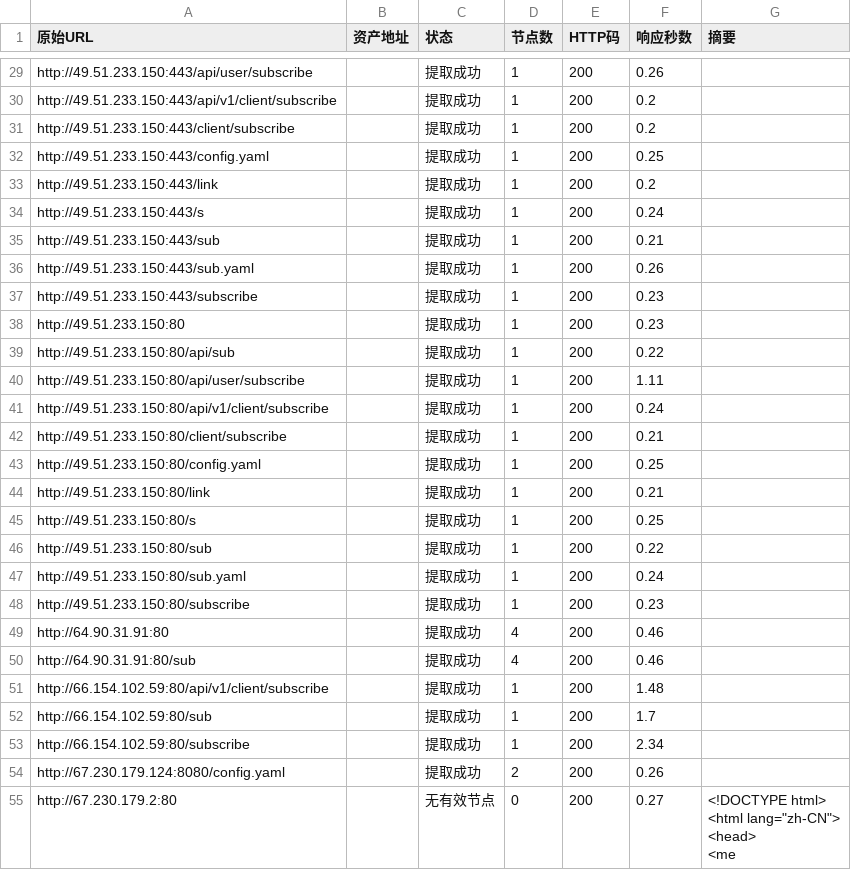
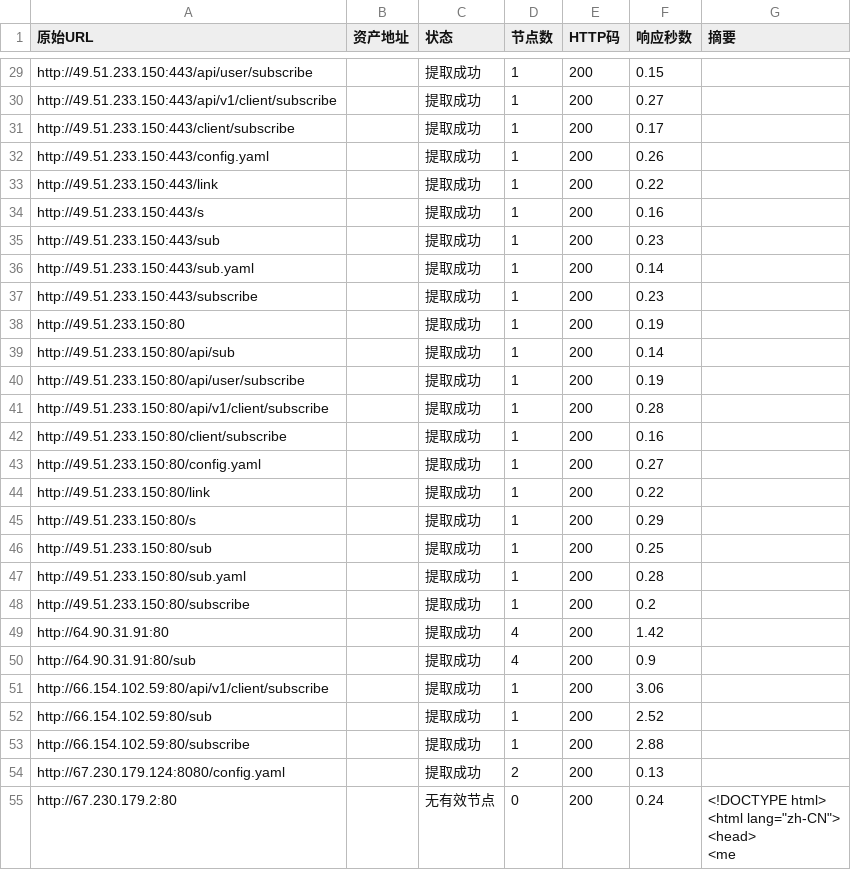
Before and after one commit to qjlxg/Barcode-Driver, a CSV file: scan_stats.csv, drawn as a sheet; only a part is shown, gaps mark what is left out; the diff covers the shown part only; the diff names each change by its address in the sheet, - before the commit and + after, or states it on an @@ line.

```diff
--- a/scan_stats.csv
+++ b/scan_stats.csv
-F29 (响应秒数): 0.26
+F29 (响应秒数): 0.15
-F30 (响应秒数): 0.2
+F30 (响应秒数): 0.27
-F31 (响应秒数): 0.2
+F31 (响应秒数): 0.17
-F32 (响应秒数): 0.25
+F32 (响应秒数): 0.26
-F33 (响应秒数): 0.2
+F33 (响应秒数): 0.22
-F34 (响应秒数): 0.24
+F34 (响应秒数): 0.16
-F35 (响应秒数): 0.21
+F35 (响应秒数): 0.23
-F36 (响应秒数): 0.26
+F36 (响应秒数): 0.14
-F38 (响应秒数): 0.23
+F38 (响应秒数): 0.19
-F39 (响应秒数): 0.22
+F39 (响应秒数): 0.14
-F40 (响应秒数): 1.11
+F40 (响应秒数): 0.19
-F41 (响应秒数): 0.24
+F41 (响应秒数): 0.28
-F42 (响应秒数): 0.21
+F42 (响应秒数): 0.16
-F43 (响应秒数): 0.25
+F43 (响应秒数): 0.27
-F44 (响应秒数): 0.21
+F44 (响应秒数): 0.22
-F45 (响应秒数): 0.25
+F45 (响应秒数): 0.29
-F46 (响应秒数): 0.22
+F46 (响应秒数): 0.25
-F47 (响应秒数): 0.24
+F47 (响应秒数): 0.28
-F48 (响应秒数): 0.23
+F48 (响应秒数): 0.2
-F49 (响应秒数): 0.46
+F49 (响应秒数): 1.42
-F50 (响应秒数): 0.46
+F50 (响应秒数): 0.9
-F51 (响应秒数): 1.48
+F51 (响应秒数): 3.06
-F52 (响应秒数): 1.7
+F52 (响应秒数): 2.52
-F53 (响应秒数): 2.34
+F53 (响应秒数): 2.88
-F54 (响应秒数): 0.26
+F54 (响应秒数): 0.13
-F55 (响应秒数): 0.27
+F55 (响应秒数): 0.24
```
Also changed, not shown: 10 added rows and 68 edited cells elsewhere in this file, 1 other file.
